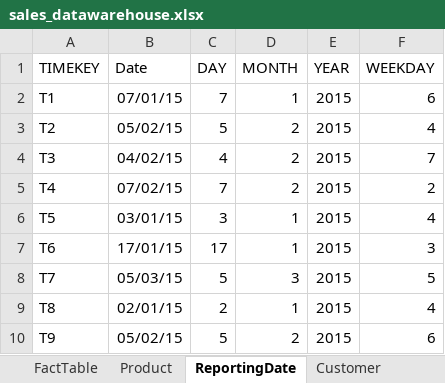
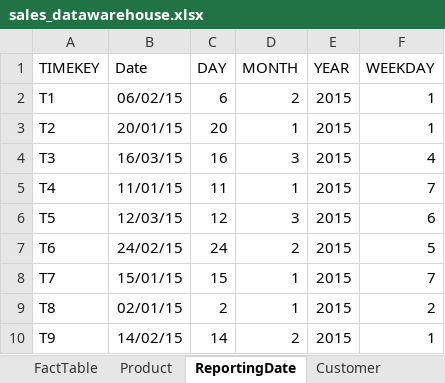
Before and after one commit to PriteshG-IIITB/NativeCubeDBMS, an Excel workbook: NativeCubeDBMS/sales_datawarehouse.xlsx, sheet ReportingDate, drawn as a sheet; only a part is shown; values as stored, in another font and other column widths than the file's, no borders; the diff covers the shown part only; the diff names each change by its address in the sheet, - before the commit and + after, or states it on an @@ line.

```diff
--- a/NativeCubeDBMS/sales_datawarehouse.xlsx (sheet ReportingDate)
+++ b/NativeCubeDBMS/sales_datawarehouse.xlsx (sheet ReportingDate)
-B2 (Date): 07/01/15
+B2 (Date): 06/02/15
-C2 (DAY): 7
+C2 (DAY): 6
-D2 (MONTH): 1
+D2 (MONTH): 2
-F2 (WEEKDAY): 6
+F2 (WEEKDAY): 1
-B3 (Date): 05/02/15
+B3 (Date): 20/01/15
-C3 (DAY): 5
+C3 (DAY): 20
-D3 (MONTH): 2
+D3 (MONTH): 1
-F3 (WEEKDAY): 4
+F3 (WEEKDAY): 1
-B4 (Date): 04/02/15
+B4 (Date): 16/03/15
-C4 (DAY): 4
+C4 (DAY): 16
-D4 (MONTH): 2
+D4 (MONTH): 3
-F4 (WEEKDAY): 7
+F4 (WEEKDAY): 4
-B5 (Date): 07/02/15
+B5 (Date): 11/01/15
-C5 (DAY): 7
+C5 (DAY): 11
-D5 (MONTH): 2
+D5 (MONTH): 1
-F5 (WEEKDAY): 2
+F5 (WEEKDAY): 7
-B6 (Date): 03/01/15
+B6 (Date): 12/03/15
-C6 (DAY): 3
+C6 (DAY): 12
-D6 (MONTH): 1
+D6 (MONTH): 3
-F6 (WEEKDAY): 4
+F6 (WEEKDAY): 6
-B7 (Date): 17/01/15
+B7 (Date): 24/02/15
-C7 (DAY): 17
+C7 (DAY): 24
-D7 (MONTH): 1
+D7 (MONTH): 2
-F7 (WEEKDAY): 3
+F7 (WEEKDAY): 5
-B8 (Date): 05/03/15
+B8 (Date): 15/01/15
-C8 (DAY): 5
+C8 (DAY): 15
-D8 (MONTH): 3
+D8 (MONTH): 1
-F8 (WEEKDAY): 5
+F8 (WEEKDAY): 7
-F9 (WEEKDAY): 4
+F9 (WEEKDAY): 2
-B10 (Date): 05/02/15
+B10 (Date): 14/02/15
-C10 (DAY): 5
+C10 (DAY): 14
-F10 (WEEKDAY): 6
+F10 (WEEKDAY): 1
```
Also changed, not shown: 308 edited cells elsewhere in this sheet, other sheet tabs, 7 other files.
